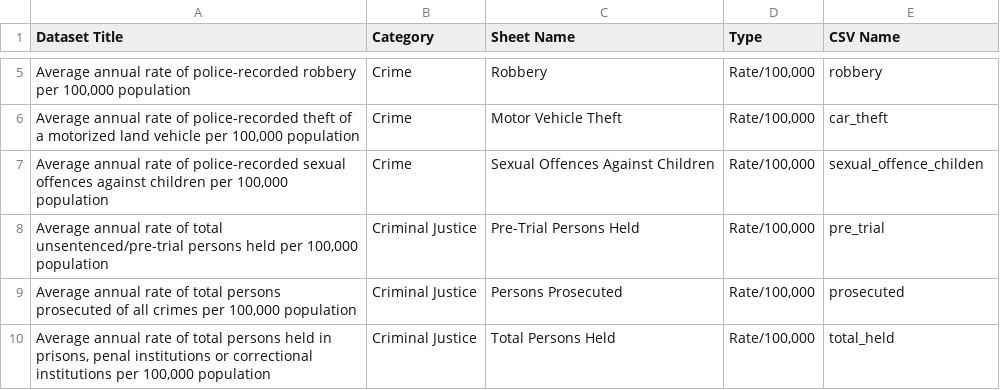
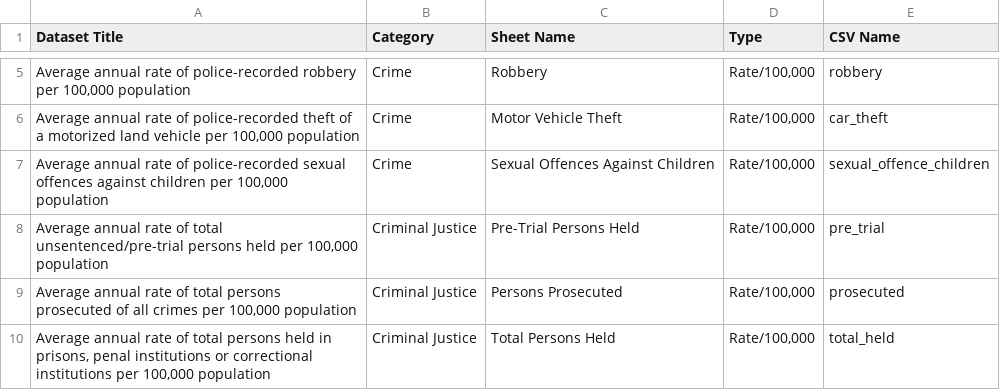
Before and after one commit to alisq/drug-policy, a CSV file: public/data/outcome_list.csv, drawn as a sheet; only a part is shown, gaps mark what is left out.

```diff
--- a/public/data/outcome_list.csv
+++ b/public/data/outcome_list.csv
@@ -6,3 +6,3 @@ Dataset Title,Category,Sheet Name,Type,CSV Name
 "Average annual rate of police-recorded theft of a motorized land vehicle per 100,000 population ",Crime,Motor Vehicle Theft,"Rate/100,000",car_theft
-"Average annual rate of police-recorded sexual offences against children per 100,000 population",Crime,Sexual Offences Against Children,"Rate/100,000",sexual_offence_childen
+"Average annual rate of police-recorded sexual offences against children per 100,000 population",Crime,Sexual Offences Against Children,"Rate/100,000",sexual_offence_children
 "Average annual rate of total unsentenced/pre-trial persons held per 100,000 population ",Criminal Justice,Pre-Trial Persons Held,"Rate/100,000",pre_trial
```
Also changed, not shown: 4 other files.
